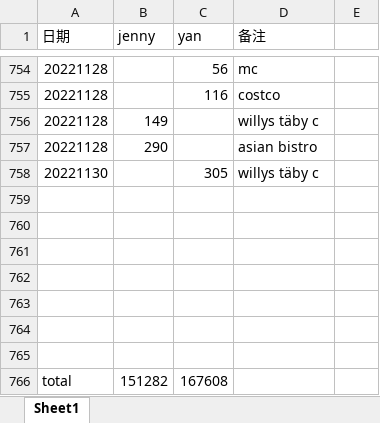
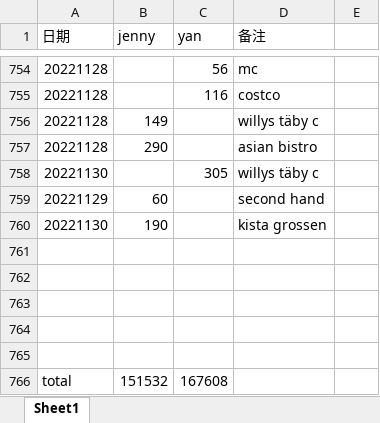
Before and after one commit to yanhuanwang/cost2022, an Excel workbook: cost2022.xlsx, sheet Sheet1, drawn as a sheet; only a part is shown, gaps mark what is left out; values as stored, in another font and other column widths than the file's, no borders; removed rows and columns are numbered as before the commit, all else as after; the diff names each change by its address in the sheet, - before the commit and + after, or states it on an @@ line.

Commit message:
jenny20221201

```diff
--- a/cost2022.xlsx (sheet Sheet1)
+++ b/cost2022.xlsx (sheet Sheet1)
+row 759: 20221129 | 60 |  | second hand
+row 760: 20221130 | 190 |  | kista grossen
-row 764: (empty)
-row 765: (empty)
-B766 (jenny): 151282
+B766 (jenny): 151532
```
